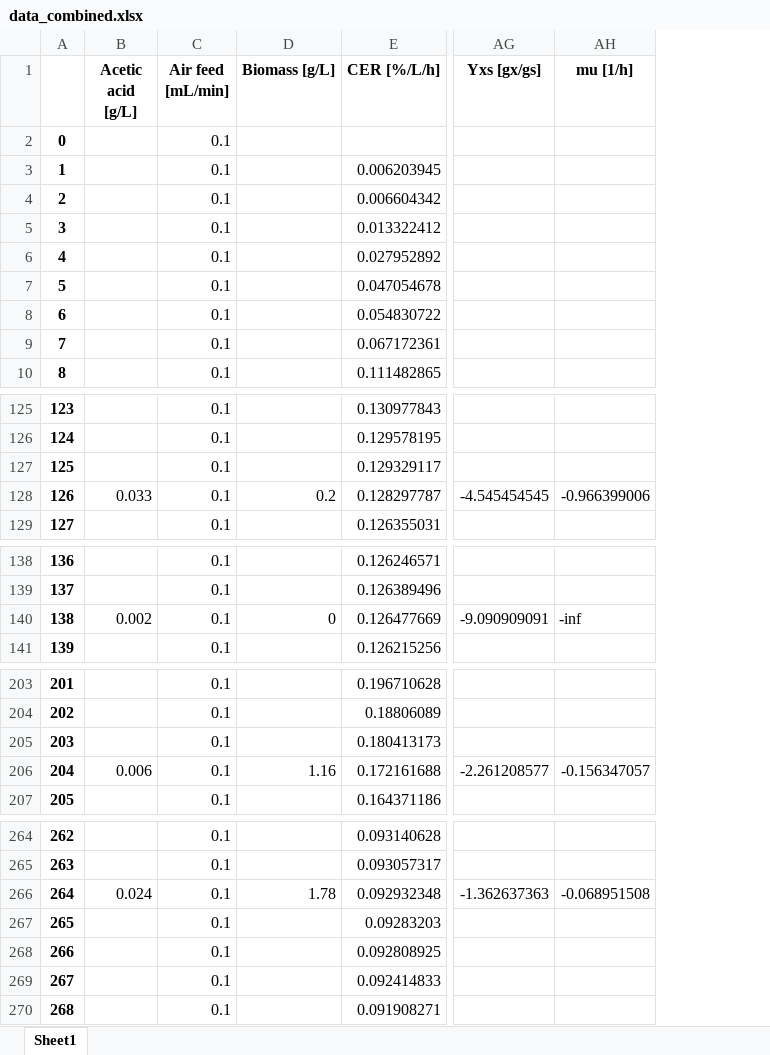
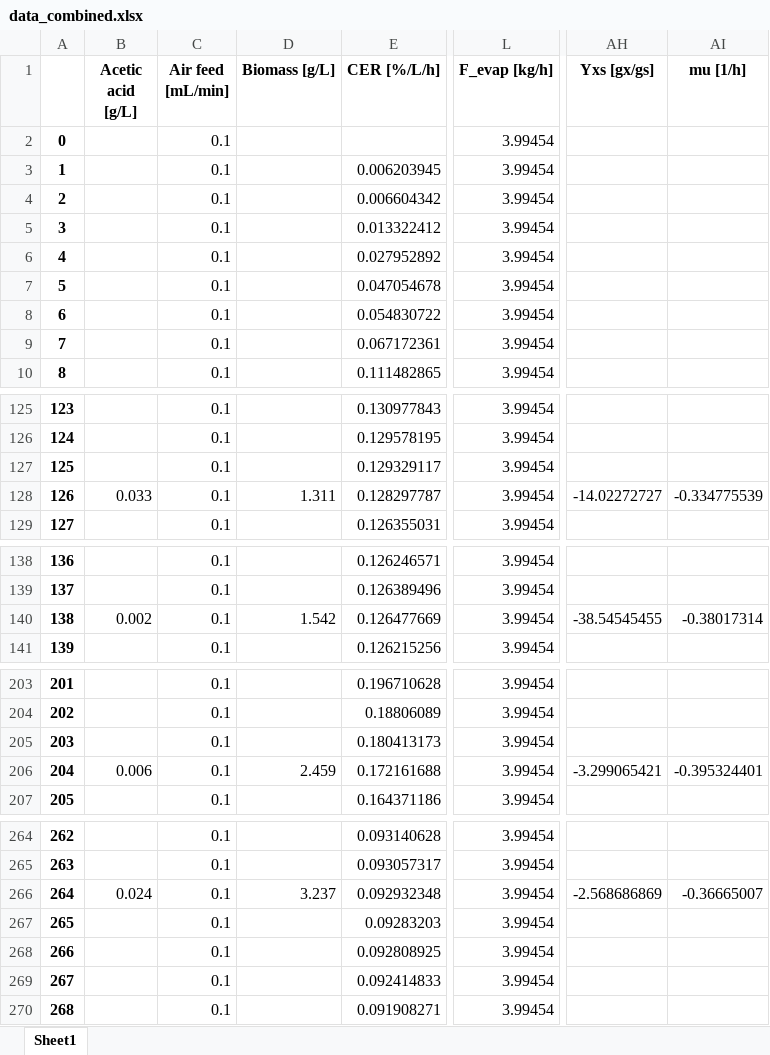
Before and after one commit to boripf/hybrid-model-corynebacterium, an Excel workbook: data/data_combined.xlsx, sheet Sheet1, drawn as a sheet; only a part is shown, gaps mark what is left out; values as stored, in another font and other column widths than the file's, no borders; addresses are those after the commit; the diff covers the shown part only; the diff names each change by its address in the sheet, - before the commit and + after, or states it on an @@ line.

Commit message:
biomass confusion

```diff
--- a/data/data_combined.xlsx (sheet Sheet1)
+++ b/data/data_combined.xlsx (sheet Sheet1)
+column L (F_evap [kg/h]), rows 2-10: all 3.99454; rows 125-129: all 3.99454; rows 138-141: all 3.99454; rows 203-207: all 3.99454; rows 264-270: all 3.99454
-D128 (Biomass [g/L]): 0.2
+D128 (Biomass [g/L]): 1.311
-AH128 (Yxs [gx/gs]): -4.545454545
+AH128 (Yxs [gx/gs]): -14.02272727
-AI128 (mu [1/h]): -0.966399006
+AI128 (mu [1/h]): -0.334775539
-D140 (Biomass [g/L]): 0
+D140 (Biomass [g/L]): 1.542
-AH140 (Yxs [gx/gs]): -9.090909091
+AH140 (Yxs [gx/gs]): -38.54545455
-AI140 (mu [1/h]): -inf
+AI140 (mu [1/h]): -0.38017314
-D206 (Biomass [g/L]): 1.16
+D206 (Biomass [g/L]): 2.459
-AH206 (Yxs [gx/gs]): -2.261208577
+AH206 (Yxs [gx/gs]): -3.299065421
-AI206 (mu [1/h]): -0.156347057
+AI206 (mu [1/h]): -0.395324401
-D266 (Biomass [g/L]): 1.78
+D266 (Biomass [g/L]): 3.237
-AH266 (Yxs [gx/gs]): -1.362637363
+AH266 (Yxs [gx/gs]): -2.568686869
-AI266 (mu [1/h]): -0.068951508
+AI266 (mu [1/h]): -0.36665007
```
Also changed, not shown: 44 edited cells elsewhere in this sheet, data/Yxs_table.xlsx, 6 other files.
